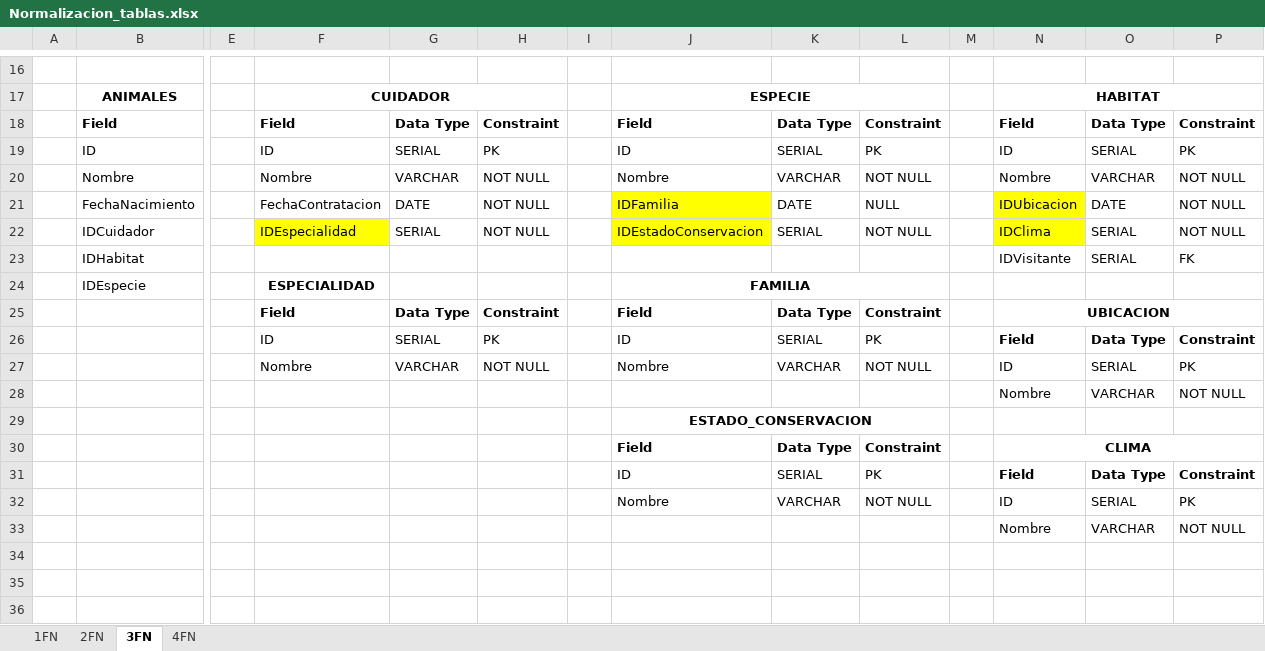
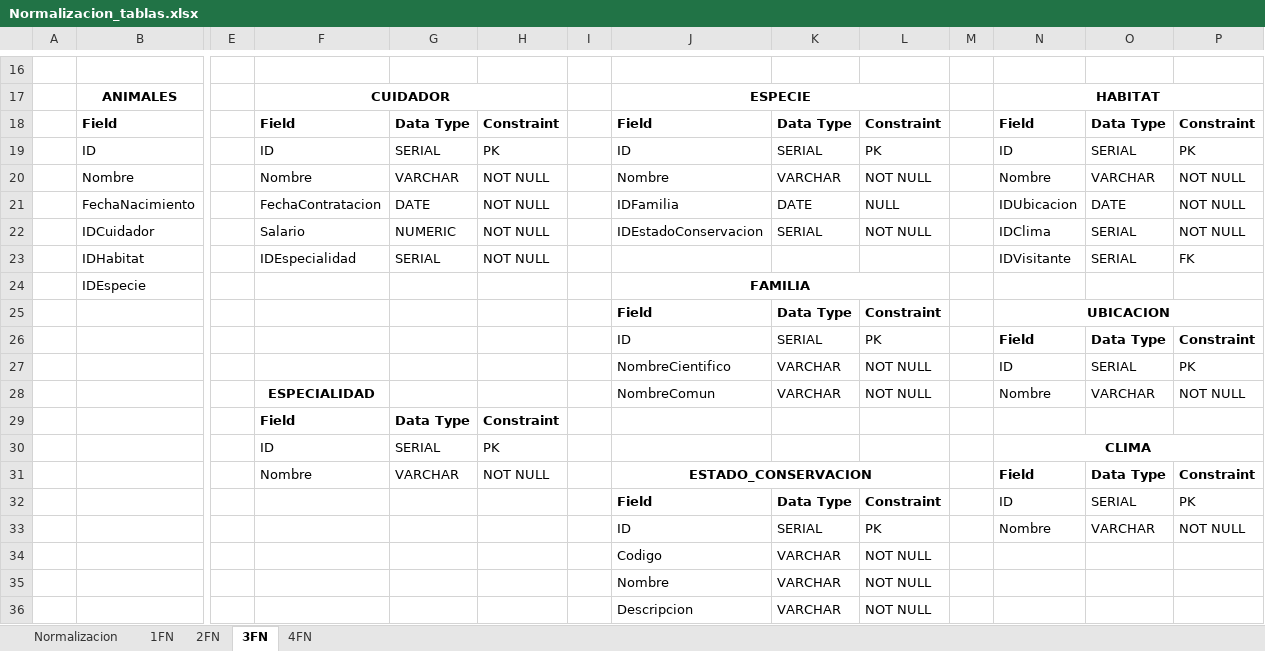
Before and after one commit to Kush534/BDI-GB-ZOO, an Excel workbook: docs/Normalizacion_tablas.xlsx, sheet 3FN, drawn as a sheet; only a part is shown, gaps mark what is left out; values as stored, in another font and other column widths than the file's, no borders; charts and pictures not drawn; removed rows and columns are numbered as before the commit, all else as after; rows hold the shown columns only; the diff covers the shown part only; the diff names each change by its address in the sheet, - before the commit and + after, or states it on an @@ line.

```diff
--- a/docs/Normalizacion_tablas.xlsx (sheet 3FN)
+++ b/docs/Normalizacion_tablas.xlsx (sheet 3FN)
+sheet tab: Normalizacion
-J21:J22 fill: #FFFF00
+J21:J22 fill: none
-N21:N22 fill: #FFFF00
+N21:N22 fill: none
-F22: IDEspecialidad
+F22: Salario
-F22 fill: #FFFF00
+F22 fill: none
-G22: SERIAL
+G22: NUMERIC
-F23: (empty)
+F23: IDEspecialidad
-G23: (empty)
+G23: SERIAL
-H23: (empty)
+H23: NOT NULL
-F24: ESPECIALIDAD
+F24: (empty)
-row 25:  |  |  | Field | Data Type | Constraint |  | Field | Data Type | Constraint |  | UBICACION
-row 26:  |  |  | ID | SERIAL | PK |  | ID | SERIAL | PK |  | Field | Data Type | Constraint
-row 27:  |  |  | Nombre | VARCHAR | NOT NULL |  | Nombre | VARCHAR | NOT NULL |  | ID | SERIAL | PK
-row 28:  |  |  |  |  |  |  |  |  |  |  | Nombre | VARCHAR | NOT NULL
-row 29:  |  |  |  |  |  |  | ESTADO_CONSERVACION
-N25: CLIMA
+N25: UBICACION
-J27: Nombre
+J27: NombreCientifico
-row 33:  |  |  |  |  |  |  |  |  |  |  | Nombre | VARCHAR | NOT NULL
+row 28:  |  |  | ESPECIALIDAD |  |  |  | NombreComun | VARCHAR | NOT NULL |  | Nombre | VARCHAR | NOT NULL
+row 29:  |  |  | Field | Data Type | Constraint
+row 30:  |  |  | ID | SERIAL | PK |  |  |  |  |  | CLIMA
+row 31:  |  |  | Nombre | VARCHAR | NOT NULL |  | ESTADO_CONSERVACION |  |  |  | Field | Data Type | Constraint
+row 32:  |  |  |  |  |  |  | Field | Data Type | Constraint |  | ID | SERIAL | PK
+row 33:  |  |  |  |  |  |  | ID | SERIAL | PK |  | Nombre | VARCHAR | NOT NULL
+row 34:  |  |  |  |  |  |  | Codigo | VARCHAR | NOT NULL
+row 35:  |  |  |  |  |  |  | Nombre | VARCHAR | NOT NULL
+row 36:  |  |  |  |  |  |  | Descripcion | VARCHAR | NOT NULL
```
Also changed, not shown: 5 edited cells and cell formats elsewhere in this sheet, sheet 4FN, sheet 1FN, sheet 2FN, charts or pictures.
